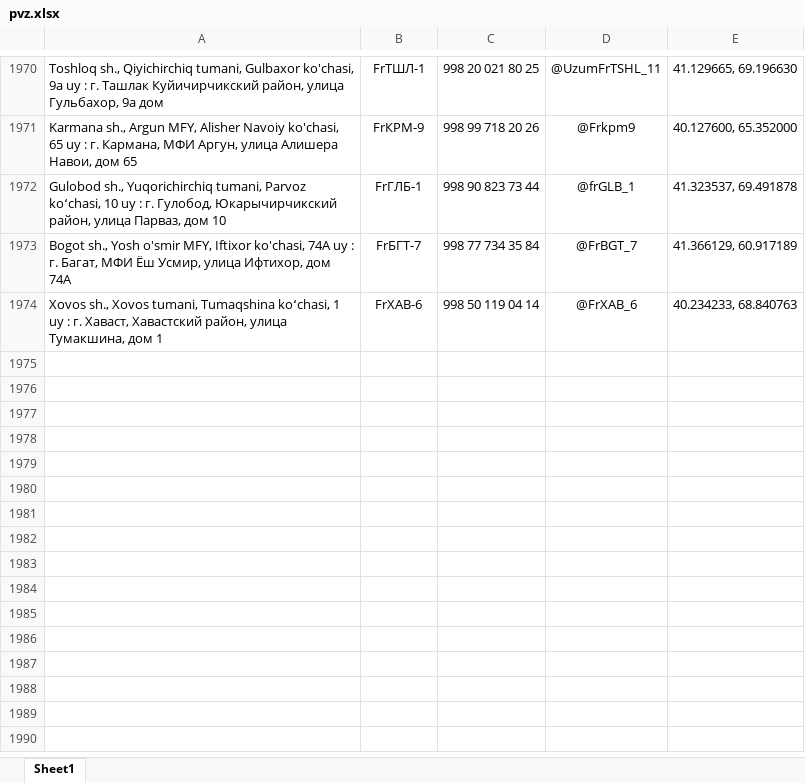
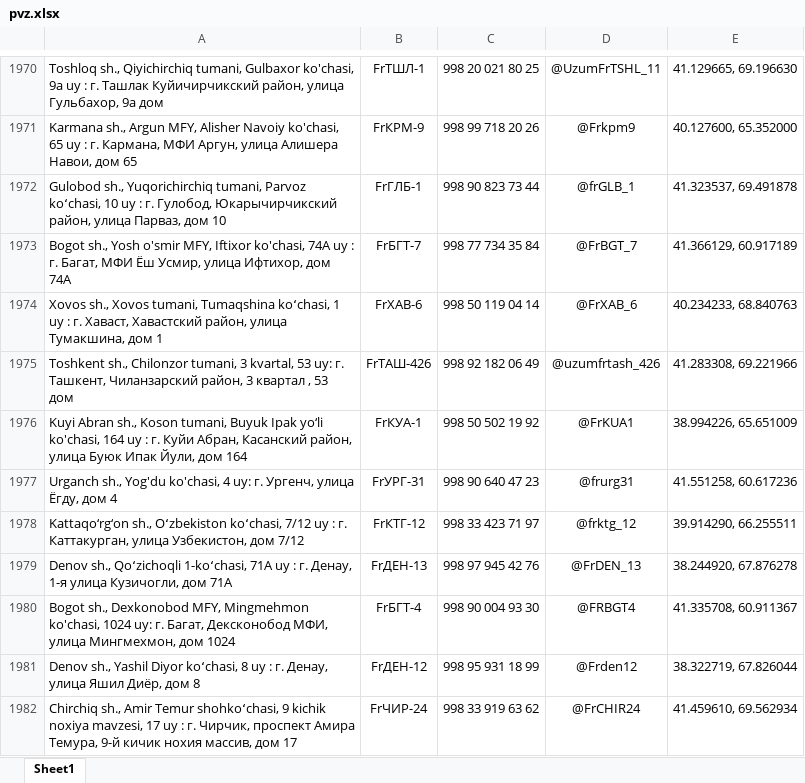
Before and after one commit to Realcaplan9219/pvz-bot, an Excel workbook: pvz.xlsx, sheet Sheet1, drawn as a sheet; only a part is shown, gaps mark what is left out; values as stored, in another font and other column widths than the file's, no borders; the diff names each change by its address in the sheet, - before the commit and + after, or states it on an @@ line.

Commit message:
Add files via upload

```diff
--- a/pvz.xlsx (sheet Sheet1)
+++ b/pvz.xlsx (sheet Sheet1)
+row 1975: Toshkent sh., Chilonzor tumani, 3 kvartal, 53 uy: г. Ташкент, Чиланзарский район, 3 квартал , 53 дом | FrТАШ-426 | 998 92 182 06 49 | @uzumfrtash_426 | 41.283308, 69.221966
+row 1976: Kuyi Abran sh., Koson tumani, Buyuk Ipak yo‘li ko'chasi, 164 uy : г. Куйи Абран, Касанский район, улица Буюк Ипак Йули, дом 164 | FrКУА-1 | 998 50 502 19 92 | @FrKUA1 | 38.994226, 65.651009
+row 1977: Urganch sh., Yog'du ko'chasi, 4 uy: г. Ургенч, улица Ёгду, дом 4 | FrУРГ-31 | 998 90 640 47 23 | @frurg31 | 41.551258, 60.617236
+row 1978: Kattaqo‘rg‘on sh., Oʻzbekiston koʻchasi, 7/12 uy : г. Каттакурган, улица Узбекистон, дом 7/12 | FrКТГ-12 | 998 33 423 71 97 | @frktg_12 | 39.914290, 66.255511
+row 1979: Denov sh., Qoʻzichoqli 1-koʻchasi, 71A uy : г. Денау, 1-я улица Кузичогли, дом 71А | FrДЕН-13 | 998 97 945 42 76 | @FrDEN_13 | 38.244920, 67.876278
+row 1980: Bogot sh., Dexkonobod MFY, Mingmehmon ko'chasi, 1024 uy: г. Багат, Дексконобод МФИ, улица Мингмехмон, дом 1024 | FrБГТ-4 | 998 90 004 93 30 | @FRBGT4 | 41.335708, 60.911367
+row 1981: Denov sh., Yashil Diyor koʻchasi, 8 uy : г. Денау, улица Яшил Диёр, дом 8 | FrДЕН-12 | 998 95 931 18 99 | @Frden12 | 38.322719, 67.826044
+row 1982: Chirchiq sh., Amir Temur shohkoʻchasi, 9 kichik noxiya mavzesi, 17 uy : г. Чирчик, проспект Амира Темура, 9-й кичик нохия массив, дом 17 | FrЧИР-24 | 998 33 919 63 62 | @FrCHIR24 | 41.459610, 69.562934
```
